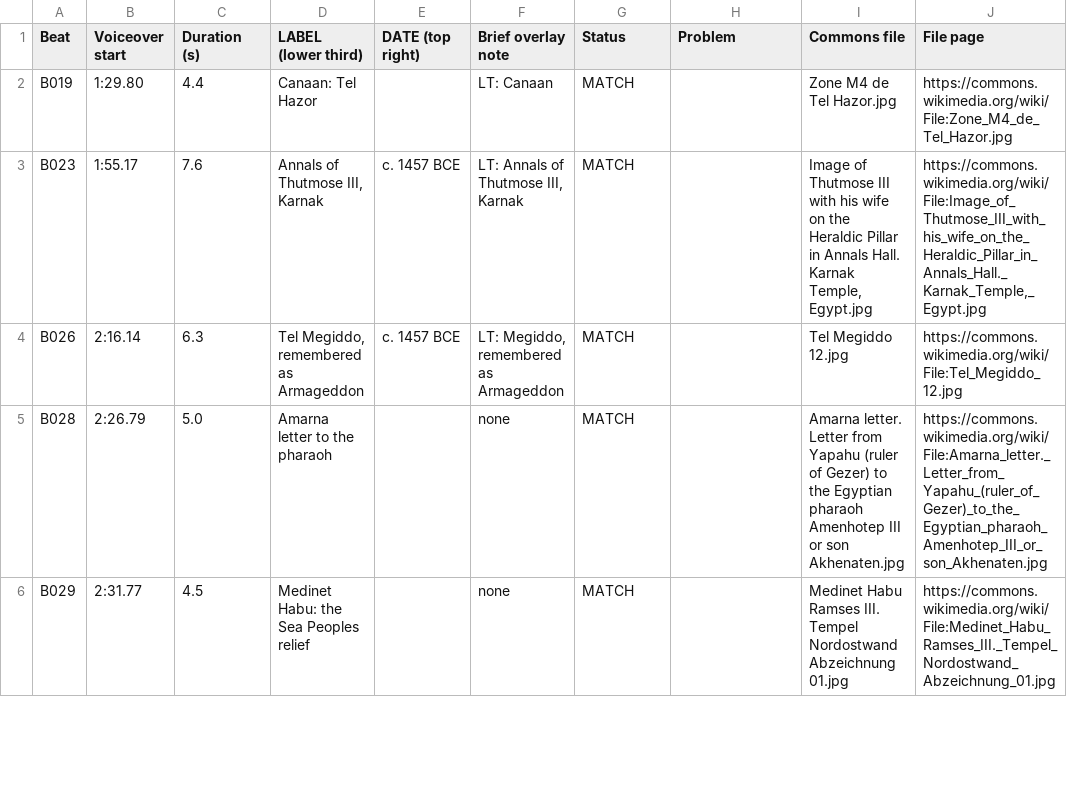
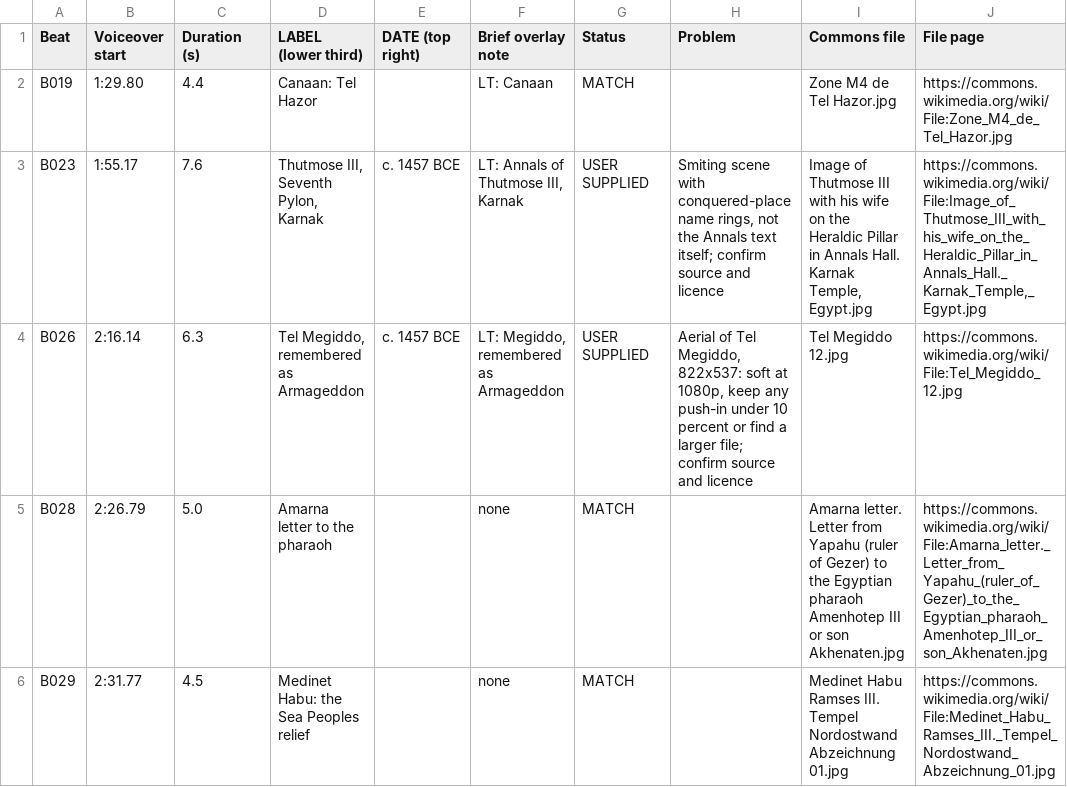
Before and after one commit to r21147131-source/StardustStory, a CSV file: pantheon-ep5/ep5-archival-shotlist.csv, drawn as a sheet; only a part is shown; the diff names each change by its address in the sheet, - before the commit and + after, or states it on an @@ line.

```diff
--- a/pantheon-ep5/ep5-archival-shotlist.csv
+++ b/pantheon-ep5/ep5-archival-shotlist.csv
-D3 (LABEL (lower third)): Annals of Thutmose III, Karnak
+D3 (LABEL (lower third)): Thutmose III, Seventh Pylon, Karnak
-G3:G4 (Status): MATCH
+G3:G4 (Status): USER SUPPLIED
-H3 (Problem): (empty)
+H3 (Problem): Smiting scene with conquered-place name rings, not the Annals text itself; confirm source and licence
-H4 (Problem): (empty)
+H4 (Problem): Aerial of Tel Megiddo, 822x537: soft at 1080p, keep any push-in under 10 percent or find a larger file; confirm source and licence
```
